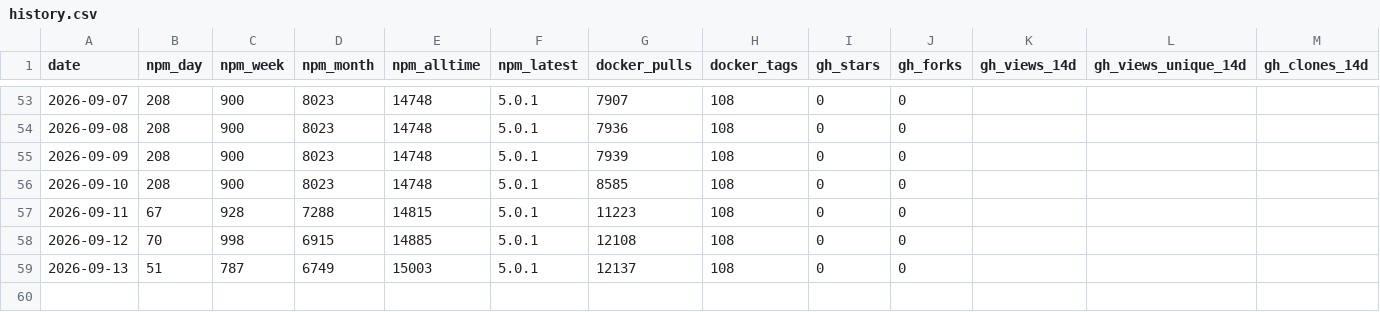
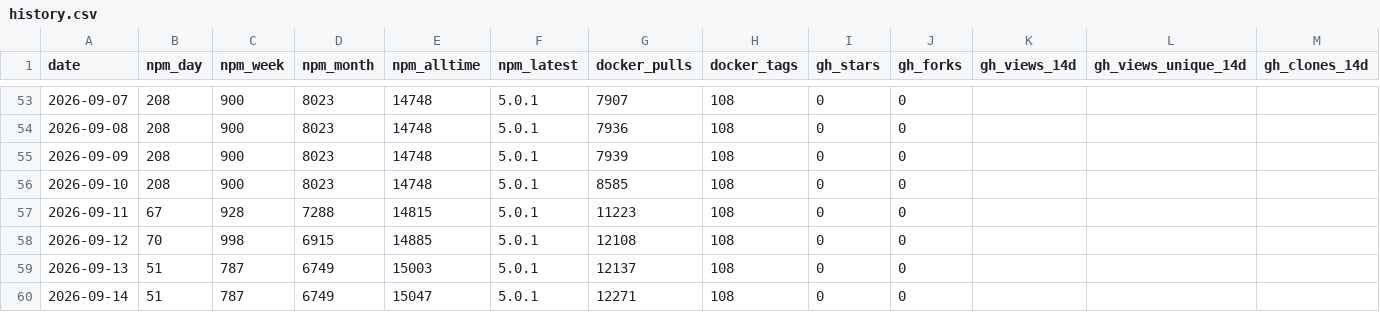
Before and after one commit to sub4biz/openrouter-mcp-multimodal, a CSV file: metrics/history.csv, drawn as a sheet; only a part is shown, gaps mark what is left out; rows hold the shown columns only; the diff names each change by its address in the sheet, - before the commit and + after, or states it on an @@ line.

```diff
--- a/metrics/history.csv
+++ b/metrics/history.csv
+row 60: 2026-09-14 | 51 | 787 | 6749 | 15047 | 5.0.1 | 12271 | 108 | 0 | 0
```
Also changed, not shown: 1 other file.
